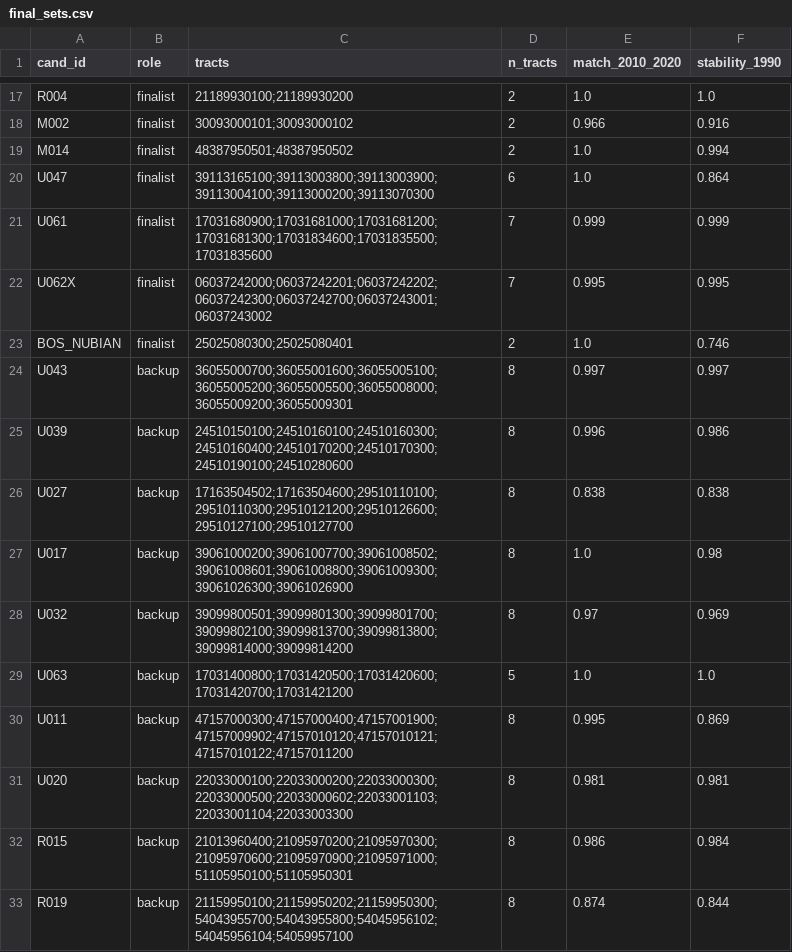
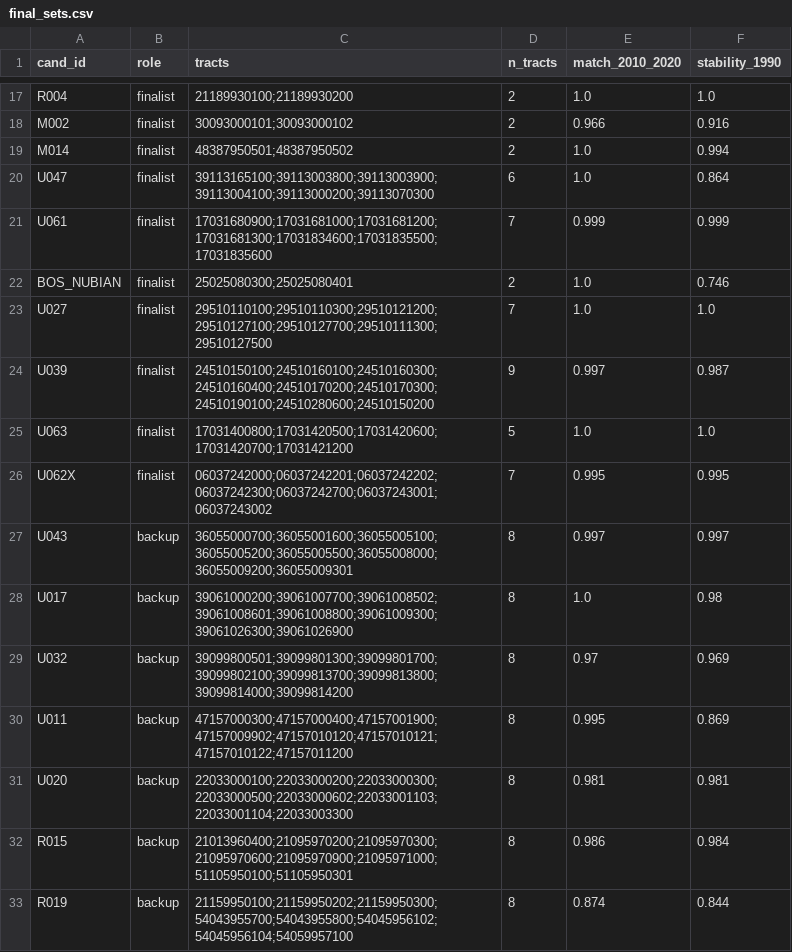
Before and after one commit to Data4ThePeople/TractEconHealth, a CSV file: analysis/spotlight/final_sets.csv, drawn as a sheet; only a part is shown, gaps mark what is left out.

```diff
--- a/analysis/spotlight/final_sets.csv
+++ b/analysis/spotlight/final_sets.csv
@@ -21,10 +21,10 @@ U047,finalist,39113165100;39113003800;39113003900;39113004100;39113000200;391130
 U061,finalist,17031680900;17031681000;17031681200;17031681300;17031834600;17031835500;17031835600,7,0.999,0.999
+BOS_NUBIAN,finalist,25025080300;25025080401,2,1.0,0.746
+U027,finalist,29510110100;29510110300;29510121200;29510127100;29510127700;29510111300;29510127500,7,1.0,1.0
+U039,finalist,24510150100;24510160100;24510160300;24510160400;24510170200;24510170300;24510190100;24510280600;24510150200,9,0.997,0.987
+U063,finalist,17031400800;17031420500;17031420600;17031420700;17031421200,5,1.0,1.0
 U062X,finalist,06037242000;06037242201;06037242202;06037242300;06037242700;06037243001;06037243002,7,0.995,0.995
-BOS_NUBIAN,finalist,25025080300;25025080401,2,1.0,0.746
 U043,backup,36055000700;36055001600;36055005100;36055005200;36055005500;36055008000;36055009200;36055009301,8,0.997,0.997
-U039,backup,24510150100;24510160100;24510160300;24510160400;24510170200;24510170300;24510190100;24510280600,8,0.996,0.986
-U027,backup,17163504502;17163504600;29510110100;29510110300;29510121200;29510126600;29510127100;29510127700,8,0.838,0.838
 U017,backup,39061000200;39061007700;39061008502;39061008601;39061008800;39061009300;39061026300;39061026900,8,1.0,0.98
 U032,backup,39099800501;39099801300;39099801700;39099802100;39099813700;39099813800;39099814000;39099814200,8,0.97,0.969
-U063,backup,17031400800;17031420500;17031420600;17031420700;17031421200,5,1.0,1.0
 U011,backup,47157000300;47157000400;47157001900;47157009902;47157010120;47157010121;47157010122;47157011200,8,0.995,0.869
```
Also changed, not shown: analysis/spotlight/history_final.csv, 11 other files.
